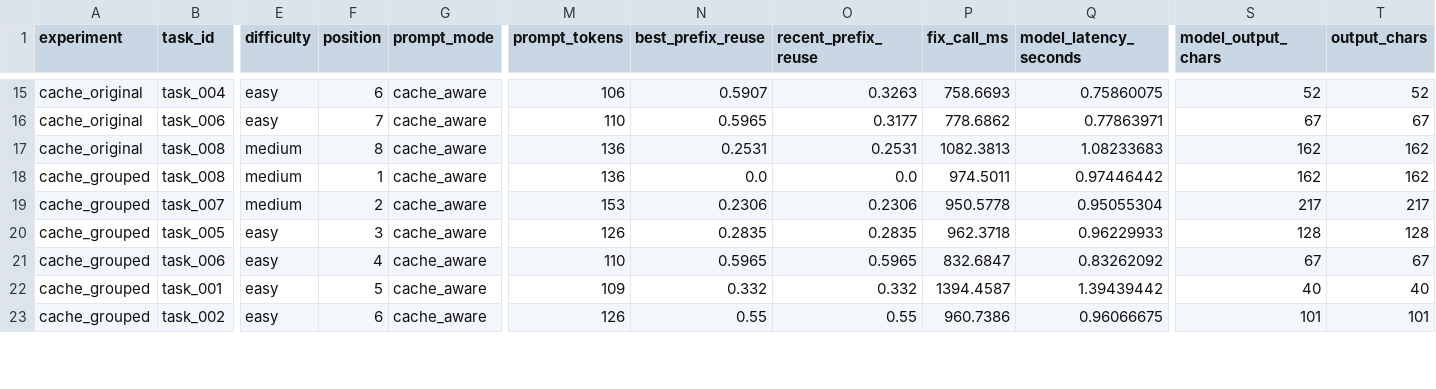
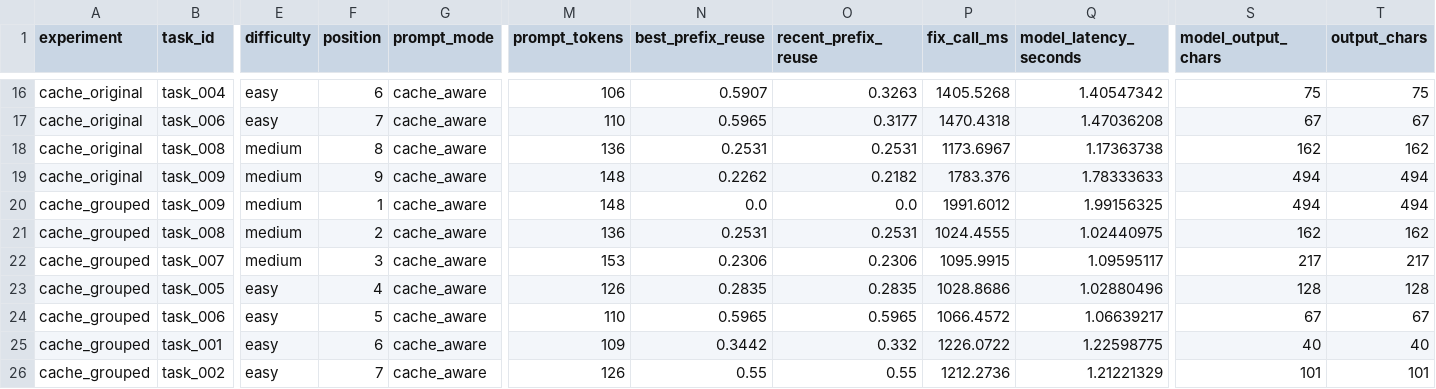
Before and after one commit to SakshamMaggo/cache-aware-coding-agent-benchmark, a CSV file: examples/sample_model_experiment_results.csv, drawn as a sheet; only a part is shown, gaps mark what is left out; addresses are those after the commit; rows hold the shown columns only; the diff covers the shown part only; the diff names each change by its address in the sheet, - before the commit and + after, or states it on an @@ line.

Commit message:
Update model prompt experiment to nine tasks

```diff
--- a/examples/sample_model_experiment_results.csv
+++ b/examples/sample_model_experiment_results.csv
-P16 (fix_call_ms): 758.6693
+P16 (fix_call_ms): 1405.5268
-Q16 (model_latency_seconds): 0.75860075
+Q16 (model_latency_seconds): 1.40547342
-S16 (model_output_chars): 52
+S16 (model_output_chars): 75
-T16 (output_chars): 52
+T16 (output_chars): 75
-P17 (fix_call_ms): 778.6862
+P17 (fix_call_ms): 1470.4318
-Q17 (model_latency_seconds): 0.77863971
+Q17 (model_latency_seconds): 1.47036208
-P18 (fix_call_ms): 1082.3813
+P18 (fix_call_ms): 1173.6967
-Q18 (model_latency_seconds): 1.08233683
+Q18 (model_latency_seconds): 1.17363738
+row 19: cache_original | task_009 | medium | 9 | cache_aware | 148 | 0.2262 | 0.2182 | 1783.376 | 1.78333633 | 494 | 494
+row 20: cache_grouped | task_009 | medium | 1 | cache_aware | 148 | 0.0 | 0.0 | 1991.6012 | 1.99156325 | 494 | 494
-F21 (position): 1
+F21 (position): 2
-N21 (best_prefix_reuse): 0.0
+N21 (best_prefix_reuse): 0.2531
-O21 (recent_prefix_reuse): 0.0
+O21 (recent_prefix_reuse): 0.2531
-P21 (fix_call_ms): 974.5011
+P21 (fix_call_ms): 1024.4555
-Q21 (model_latency_seconds): 0.97446442
+Q21 (model_latency_seconds): 1.02440975
-F22 (position): 2
+F22 (position): 3
-P22 (fix_call_ms): 950.5778
+P22 (fix_call_ms): 1095.9915
-Q22 (model_latency_seconds): 0.95055304
+Q22 (model_latency_seconds): 1.09595117
-F23 (position): 3
+F23 (position): 4
-P23 (fix_call_ms): 962.3718
+P23 (fix_call_ms): 1028.8686
-Q23 (model_latency_seconds): 0.96229933
+Q23 (model_latency_seconds): 1.02880496
-F24 (position): 4
+F24 (position): 5
-P24 (fix_call_ms): 832.6847
+P24 (fix_call_ms): 1066.4572
-Q24 (model_latency_seconds): 0.83262092
+Q24 (model_latency_seconds): 1.06639217
-F25 (position): 5
+F25 (position): 6
-N25 (best_prefix_reuse): 0.332
+N25 (best_prefix_reuse): 0.3442
-P25 (fix_call_ms): 1394.4587
+P25 (fix_call_ms): 1226.0722
-Q25 (model_latency_seconds): 1.39439442
+Q25 (model_latency_seconds): 1.22598775
-F26 (position): 6
+F26 (position): 7
-P26 (fix_call_ms): 960.7386
+P26 (fix_call_ms): 1212.2736
-Q26 (model_latency_seconds): 0.96066675
+Q26 (model_latency_seconds): 1.21221329
```
Also changed, not shown: 2 added rows and 60 edited cells elsewhere in this file, 1 other file.
